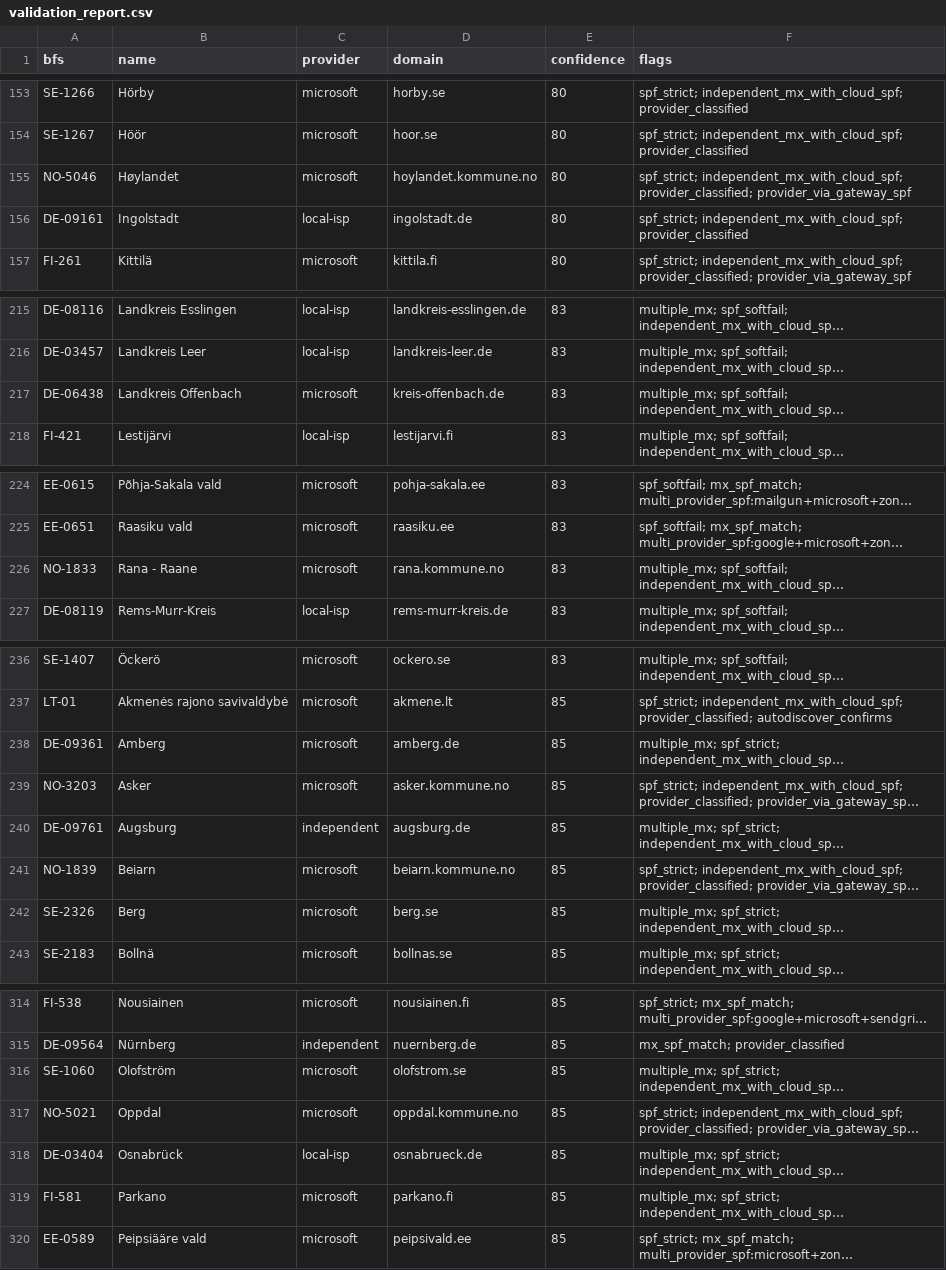
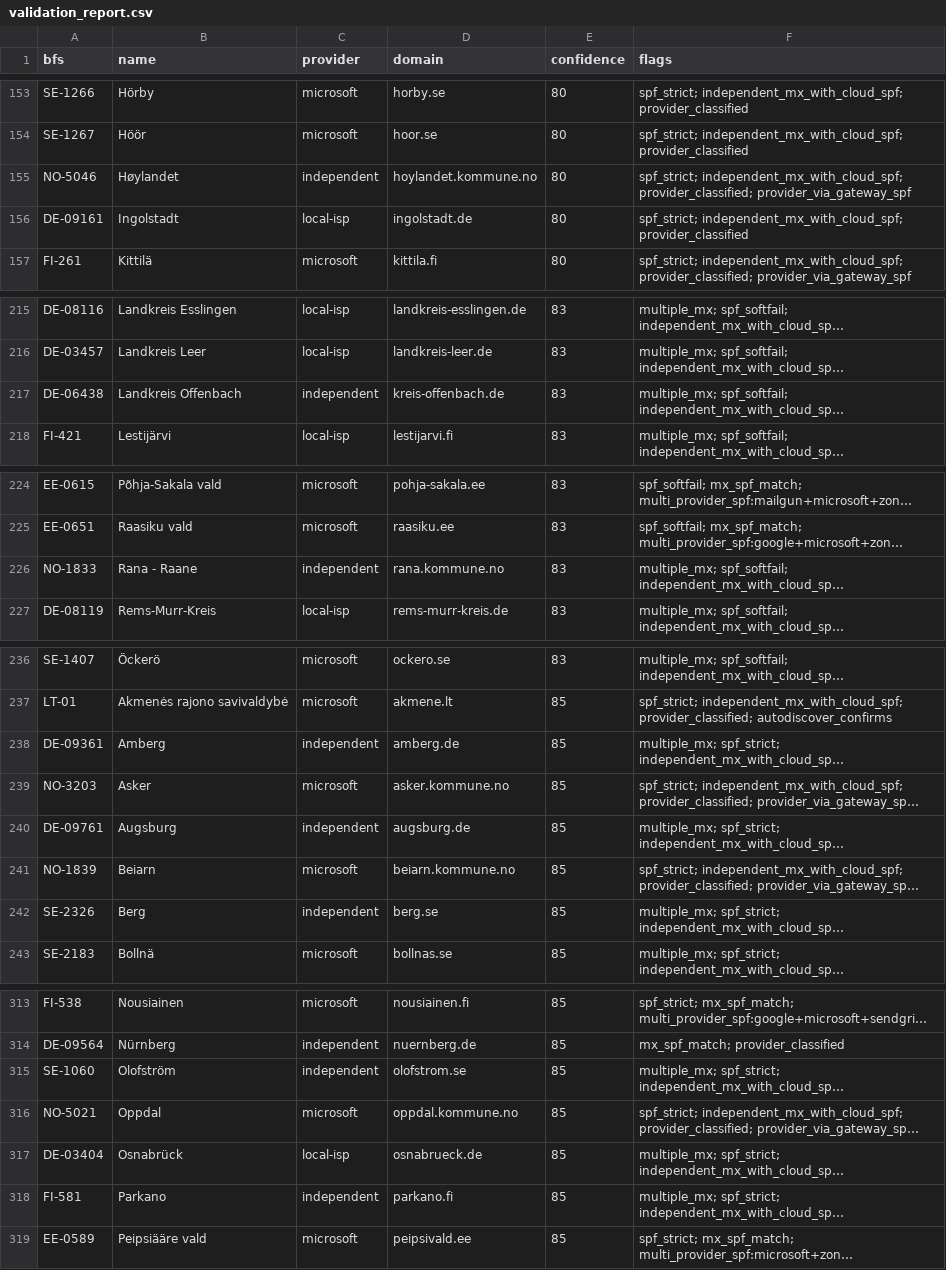
Before and after one commit to KimTholstorf/mxmap-dk, a CSV file: validation_report.csv, drawn as a sheet; only a part is shown, gaps mark what is left out; long unchanged cells end in …; addresses are those after the commit; the diff covers the shown part only; the diff names each change by its address in the sheet, - before the commit and + after, or states it on an @@ line.

```diff
--- a/validation_report.csv
+++ b/validation_report.csv
-C155 (provider): microsoft
+C155 (provider): independent
-C217 (provider): microsoft
+C217 (provider): independent
-C226 (provider): microsoft
+C226 (provider): independent
-C238 (provider): microsoft
+C238 (provider): independent
-C242 (provider): microsoft
+C242 (provider): independent
-C315 (provider): microsoft
+C315 (provider): independent
-C318 (provider): microsoft
+C318 (provider): independent
```
Also changed, not shown: 1 added row, 1 removed row and 14 edited cells elsewhere in this file, 4 other files.
